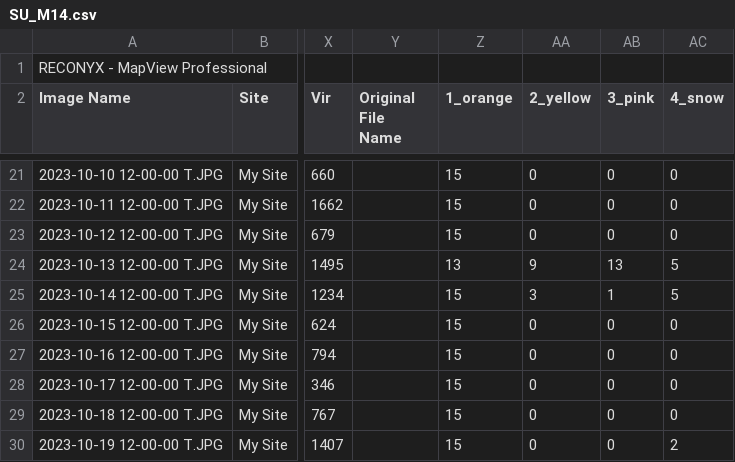
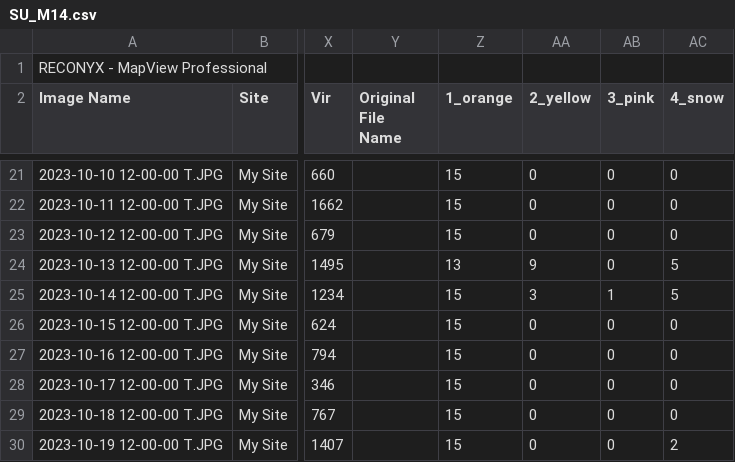
Before and after one commit to jballuffi/Hare_food_availability, a CSV file: Input/Camera_traps/2023-2024/SU_M14.csv, drawn as a sheet; only a part is shown, gaps mark what is left out; the diff names each change by its address in the sheet, - before the commit and + after, or states it on an @@ line.

Commit message:
fix data entry issue and re run cam traps

```diff
--- a/Input/Camera_traps/2023-2024/SU_M14.csv
+++ b/Input/Camera_traps/2023-2024/SU_M14.csv
-AB24 (3_pink): 13
+AB24 (3_pink): 0
```
Also changed, not shown: 1 other file.
